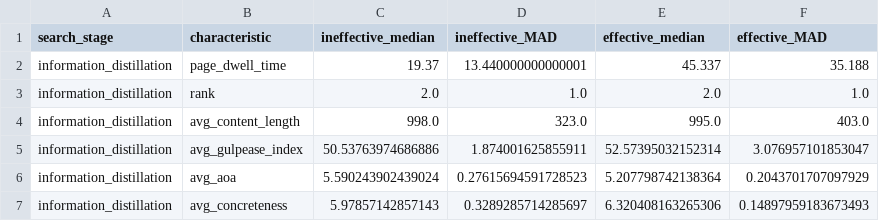
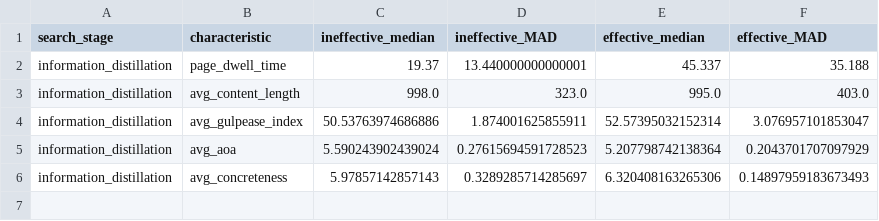
Before and after one commit to SOLandChildren/CHIIR27_LogAnalysis, a CSV file: Results/information_distillation_effective_ineffective_desc_stats.csv, drawn as a sheet.

```diff
--- a/Results/information_distillation_effective_ineffective_desc_stats.csv
+++ b/Results/information_distillation_effective_ineffective_desc_stats.csv
@@ -2,3 +2,2 @@ search_stage,characteristic,ineffective_median,ineffective_MAD,effective_median,
 information_distillation,page_dwell_time,19.37,13.440000000000001,45.337,35.188
-information_distillation,rank,2.0,1.0,2.0,1.0
 information_distillation,avg_content_length,998.0,323.0,995.0,403.0
```
Also changed, not shown: Results/desc_stats_information_distillation.csv, Results/sig_test_information_distillation.csv, 3 other files.
